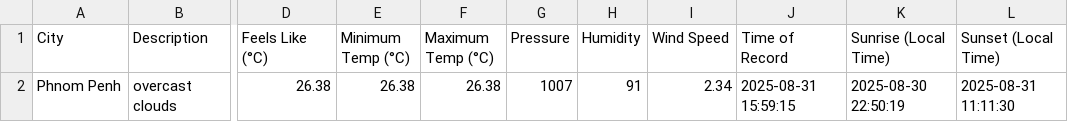
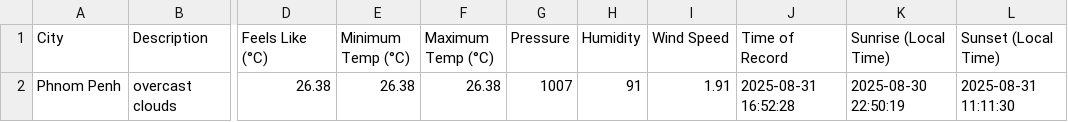
Before and after one commit to Fannauu/DATAWAREHOUSE, a CSV file: dags/weather_data.csv, drawn as a sheet; only a part is shown, gaps mark what is left out; the diff names each change by its address in the sheet, - before the commit and + after, or states it on an @@ line.

```diff
--- a/dags/weather_data.csv
+++ b/dags/weather_data.csv
-I2 (Wind Speed): 2.34
+I2 (Wind Speed): 1.91
-J2 (Time of Record): 2025-08-31 15:59:15
+J2 (Time of Record): 2025-08-31 16:52:28
```
Also changed, not shown: 1 other file.
